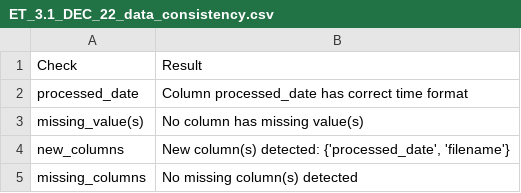
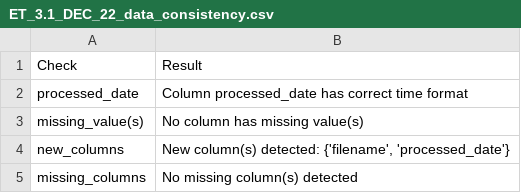
Before and after one commit to j-unspeakable/Energy_Trend_Data_ETL, a CSV file: report/ET_3.1_DEC_22_data_consistency.csv (was package/report/ET_3.1_DEC_22_data_consistency.csv), drawn as a sheet.

```diff
--- a/package/report/ET_3.1_DEC_22_data_consistency.csv
+++ b/report/ET_3.1_DEC_22_data_consistency.csv
@@ -3,3 +3,3 @@ processed_date,Column processed_date has correct time format
 missing_value(s),No column has missing value(s)
-new_columns,"New column(s) detected: {'processed_date', 'filename'}"
+new_columns,"New column(s) detected: {'filename', 'processed_date'}"
 missing_columns,No missing column(s) detected
```
Also changed, not shown: 18 other files.
